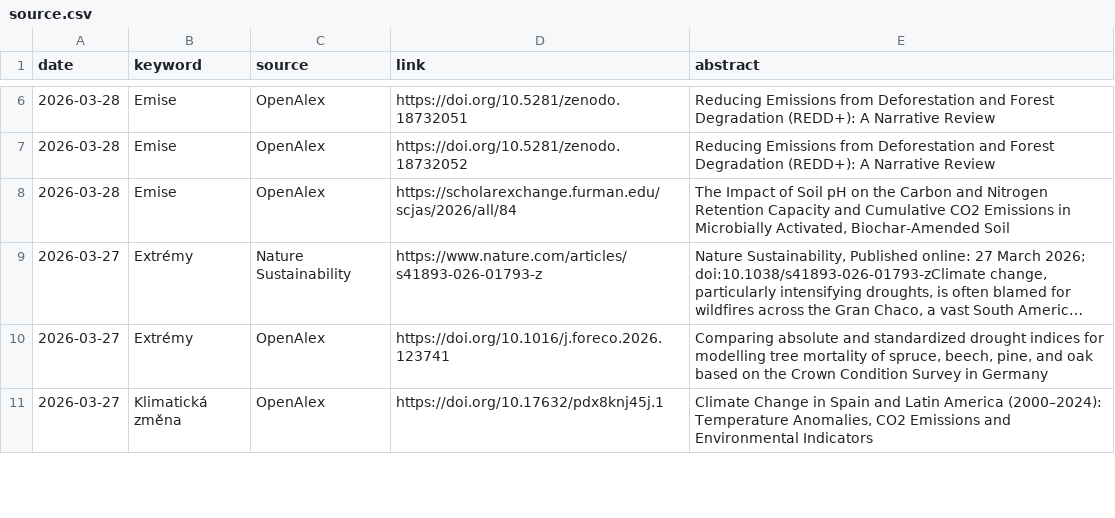
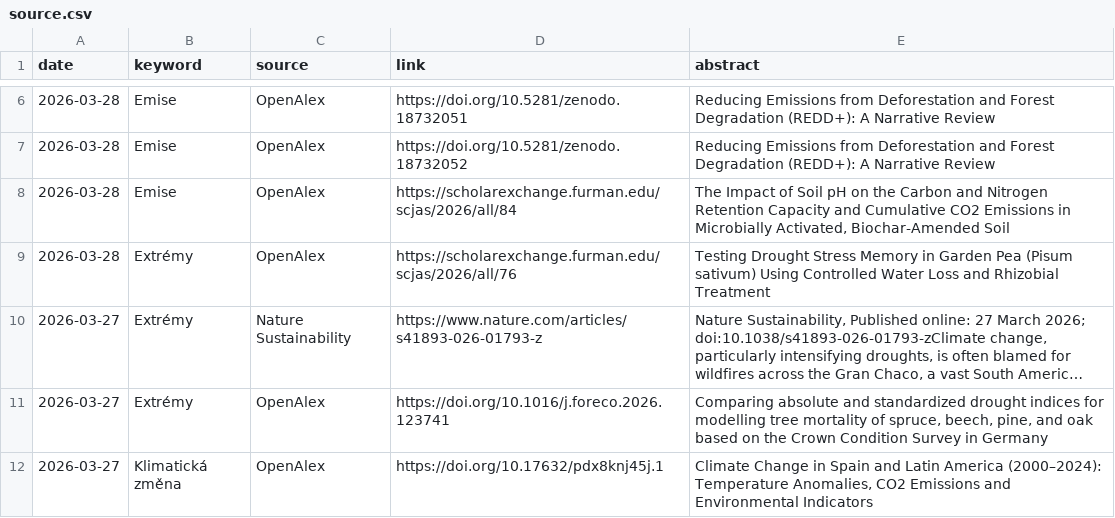
Before and after one commit to RadimTol/Source, a CSV file: source.csv, drawn as a sheet; only a part is shown, gaps mark what is left out; long unchanged cells end in …; the diff names each change by its address in the sheet, - before the commit and + after, or states it on an @@ line.

```diff
--- a/source.csv
+++ b/source.csv
+row 9: 2026-03-28 | Extrémy | OpenAlex | https://scholarexchange.furman.edu/scjas/2026/all/76 | Testing Drought Stress Memory in Garden Pea (Pisum sativum) Using Controlled Water Loss and Rhizobial Treatment
```
Also changed, not shown: source-crossref.csv, 1 other file.
